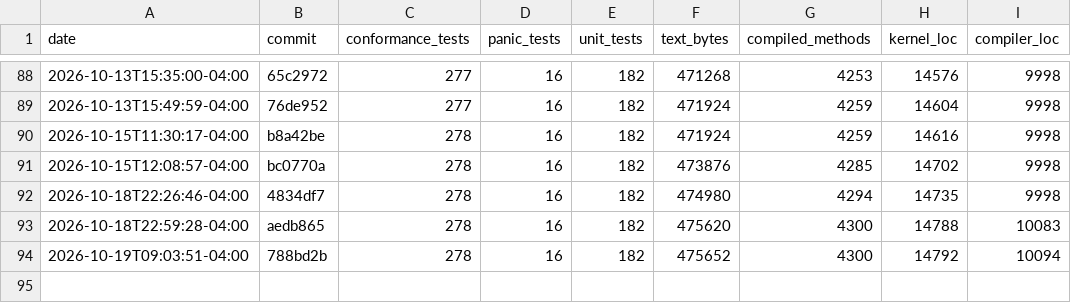
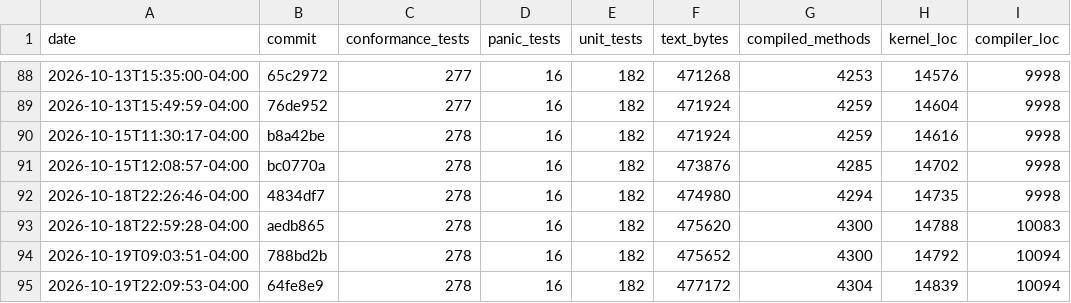
Before and after one commit to JackFurton/who-would-build-a-kernel-in-java, a CSV file: metrics.csv, drawn as a sheet; only a part is shown, gaps mark what is left out; the diff names each change by its address in the sheet, - before the commit and + after, or states it on an @@ line.

```diff
--- a/metrics.csv
+++ b/metrics.csv
+row 95: 2026-10-19T22:09:53-04:00 | 64fe8e9 | 278 | 16 | 182 | 477172 | 4304 | 14839 | 10094
```
Also changed, not shown: 6 other files.
